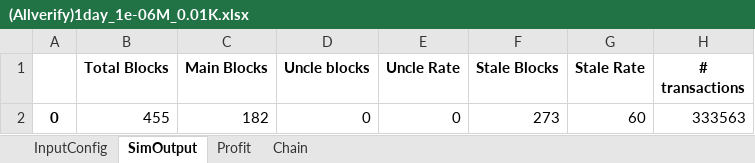
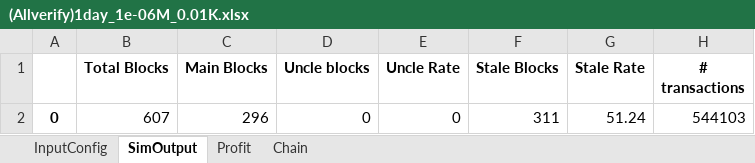
Before and after one commit to nalsadi/BlockSim, an Excel workbook: (Allverify)1day_1e-06M_0.01K.xlsx, sheet SimOutput, drawn as a sheet; values as stored, in another font and other column widths than the file's, no borders; the diff names each change by its address in the sheet, - before the commit and + after, or states it on an @@ line.

```diff
--- a/(Allverify)1day_1e-06M_0.01K.xlsx (sheet SimOutput)
+++ b/(Allverify)1day_1e-06M_0.01K.xlsx (sheet SimOutput)
-B2 (Total Blocks): 455
+B2 (Total Blocks): 607
-C2 (Main Blocks): 182
+C2 (Main Blocks): 296
-F2 (Stale Blocks): 273
+F2 (Stale Blocks): 311
-G2 (Stale Rate): 60
+G2 (Stale Rate): 51.24
-H2 (# transactions): 333563
+H2 (# transactions): 544103
```
Also changed, not shown: sheet Chain, sheet Profit, 9 other files.
